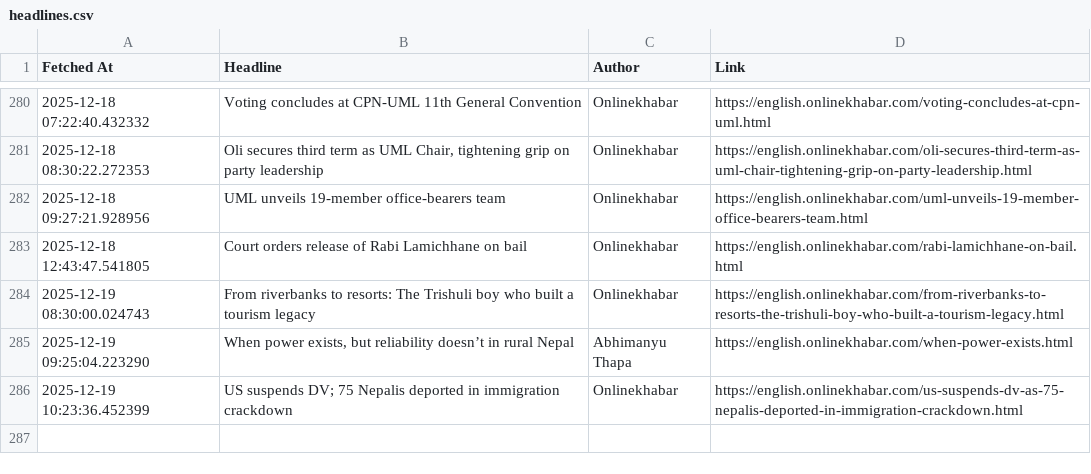
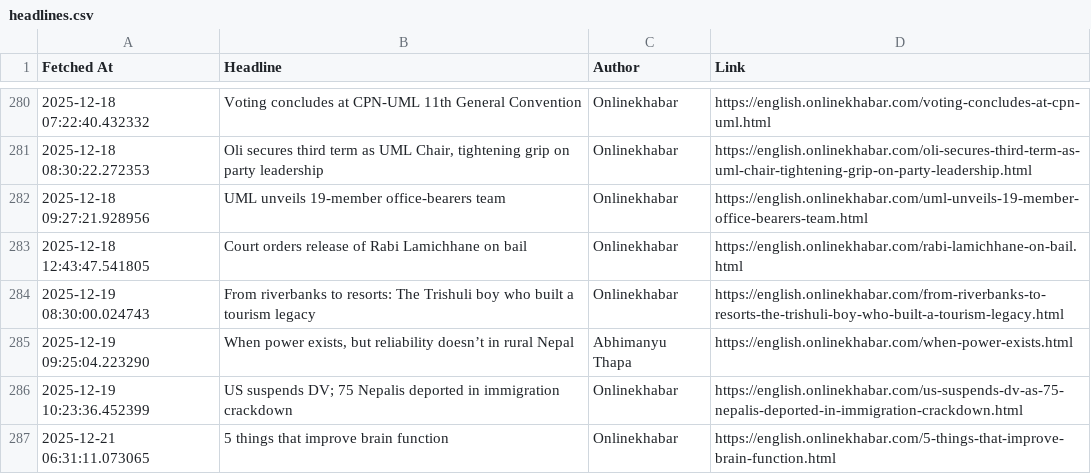
Before and after one commit to SanjayBista1010/WebScrapingSeleniumProject, a CSV file: data/headlines.csv, drawn as a sheet; only a part is shown, gaps mark what is left out.

Commit message:
Update headlines [skip ci]

```diff
--- a/data/headlines.csv
+++ b/data/headlines.csv
@@ -286 +286,2 @@ Fetched At,Headline,Author,Link
 2025-12-19 10:23:36.452399,US suspends DV; 75 Nepalis deported in immigration crackdown,Onlinekhabar,https://english.onlinekhabar.com/us-suspends-dv-as-75-nepalis-deported-in-immigration-crackdown.html
+2025-12-21 06:31:11.073065,5 things that improve brain function,Onlinekhabar,https://english.onlinekhabar.com/5-things-that-improve-brain-function.html
```
